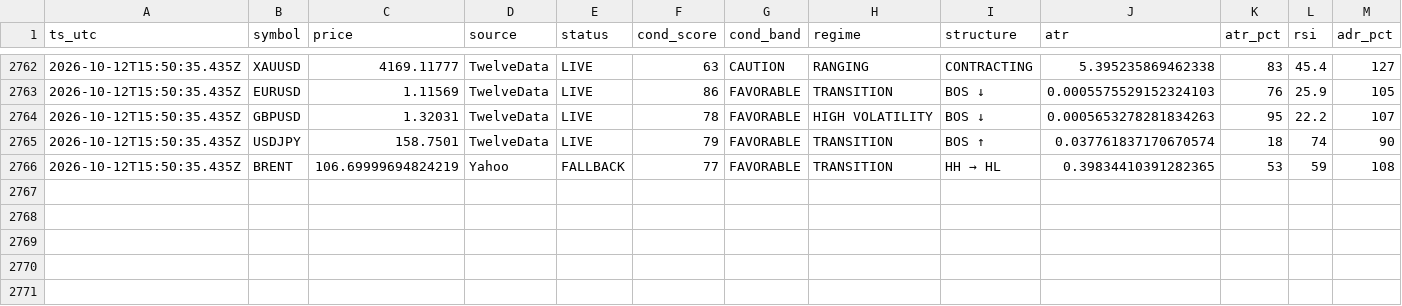
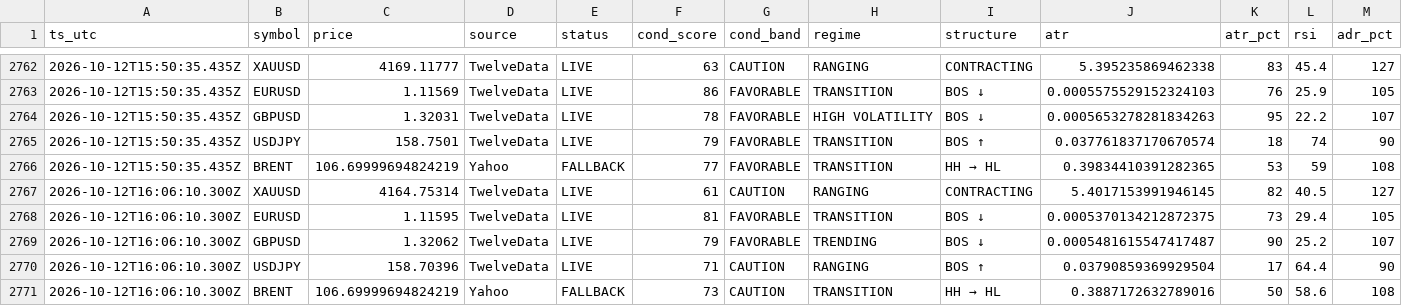
Before and after one commit to hamedezzati1362/TradingOS, a CSV file: records-2026-10.csv, drawn as a sheet; only a part is shown, gaps mark what is left out; rows hold the shown columns only; the diff names each change by its address in the sheet, - before the commit and + after, or states it on an @@ line.

Commit message:
history 2026-10-12T16:06:10Z

```diff
--- a/records-2026-10.csv
+++ b/records-2026-10.csv
+row 2767: 2026-10-12T16:06:10.300Z | XAUUSD | 4164.75314 | TwelveData | LIVE | 61 | CAUTION | RANGING | CONTRACTING | 5.4017153991946145 | 82 | 40.5 | 127
+row 2768: 2026-10-12T16:06:10.300Z | EURUSD | 1.11595 | TwelveData | LIVE | 81 | FAVORABLE | TRANSITION | BOS ↓ | 0.0005370134212872375 | 73 | 29.4 | 105
+row 2769: 2026-10-12T16:06:10.300Z | GBPUSD | 1.32062 | TwelveData | LIVE | 79 | FAVORABLE | TRENDING | BOS ↓ | 0.0005481615547417487 | 90 | 25.2 | 107
+row 2770: 2026-10-12T16:06:10.300Z | USDJPY | 158.70396 | TwelveData | LIVE | 71 | CAUTION | RANGING | BOS ↑ | 0.03790859369929504 | 17 | 64.4 | 90
+row 2771: 2026-10-12T16:06:10.300Z | BRENT | 106.69999694824219 | Yahoo | FALLBACK | 73 | CAUTION | TRANSITION | HH → HL | 0.3887172632789016 | 50 | 58.6 | 108
```
